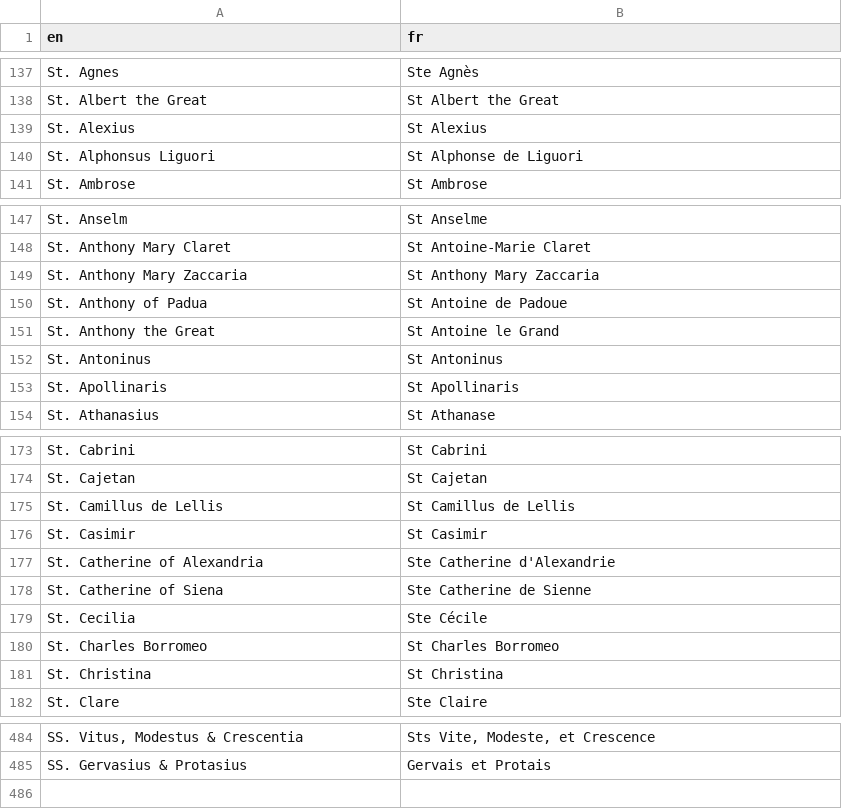
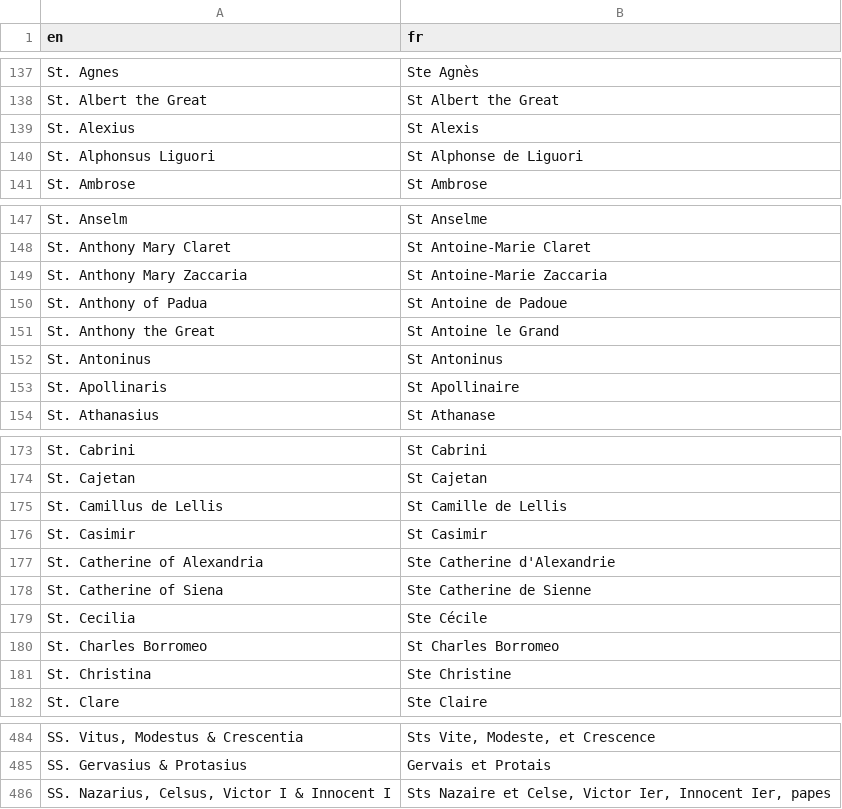
Before and after one commit to joe-antognini/tridentine_calendar, a CSV file: tridentine_calendar/i18n/fr/feasts_seasons.csv, drawn as a sheet; only a part is shown, gaps mark what is left out; the diff covers the shown part only; the diff names each change by its address in the sheet, - before the commit and + after, or states it on an @@ line.

```diff
--- a/tridentine_calendar/i18n/fr/feasts_seasons.csv
+++ b/tridentine_calendar/i18n/fr/feasts_seasons.csv
-B139 (fr): St Alexius
+B139 (fr): St Alexis
-B149 (fr): St Anthony Mary Zaccaria
+B149 (fr): St Antoine-Marie Zaccaria
-B153 (fr): St Apollinaris
+B153 (fr): St Apollinaire
-B175 (fr): St Camillus de Lellis
+B175 (fr): St Camille de Lellis
-B181 (fr): St Christina
+B181 (fr): Ste Christine
+row 486: SS. Nazarius, Celsus, Victor I & Innocent I | Sts Nazaire et Celse, Victor Ier, Innocent Ier, papes
```
Also changed, not shown: 8 edited cells elsewhere in this file.
